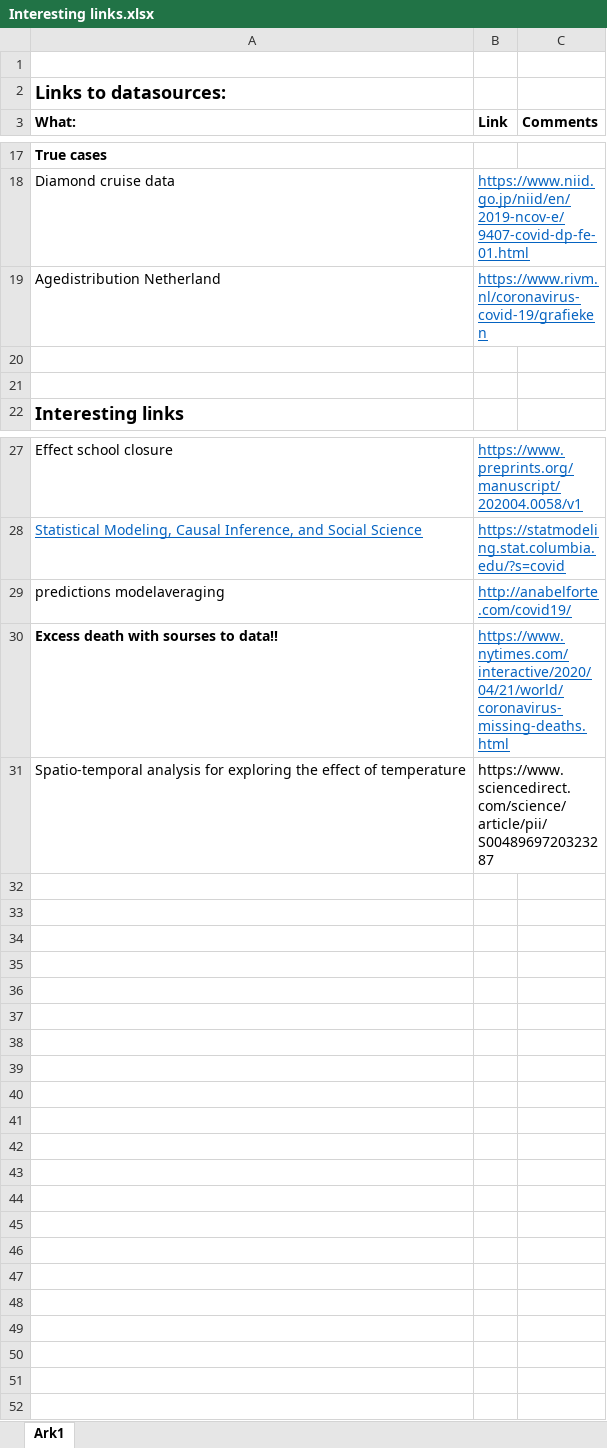
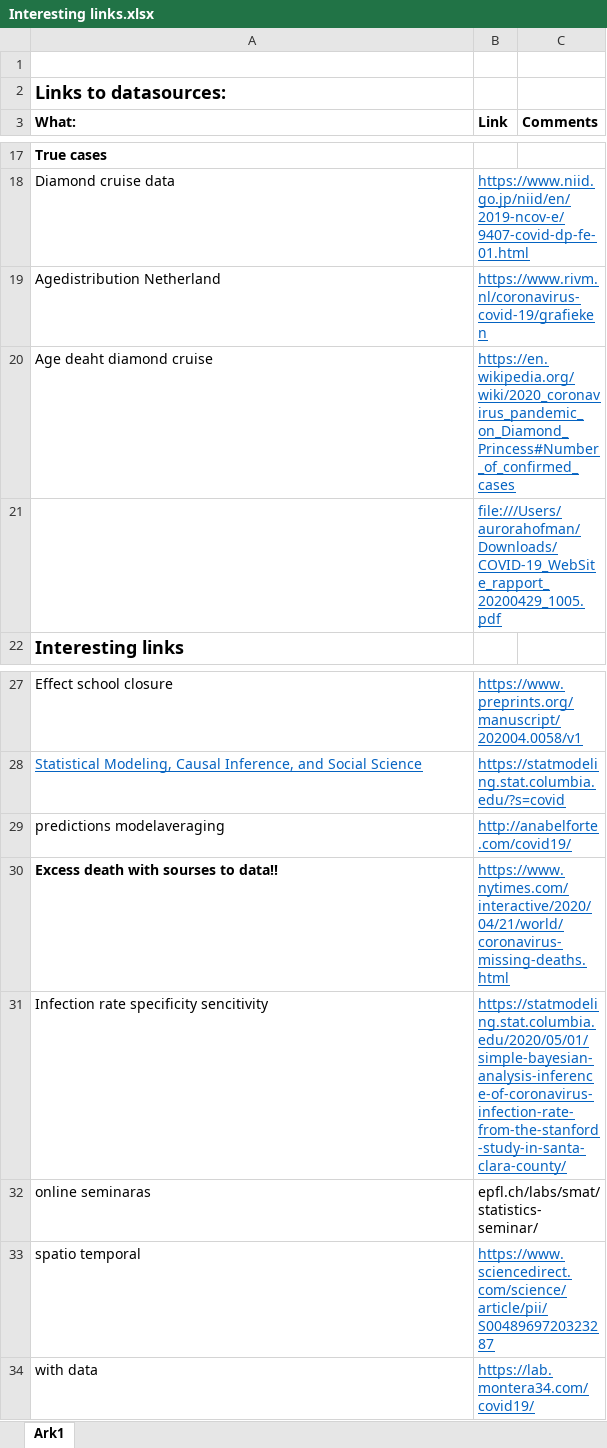
Before and after one commit to paulrognonvael/Bayesian-Time-Dep-Poisson-Model, an Excel workbook: Interesting links.xlsx, sheet Ark1, drawn as a sheet; only a part is shown, gaps mark what is left out; values as stored, in another font and other column widths than the file's, no borders; addresses are those after the commit; the diff names each change by its address in the sheet, - before the commit and + after, or states it on an @@ line.

```diff
--- a/Interesting links.xlsx (sheet Ark1)
+++ b/Interesting links.xlsx (sheet Ark1)
-row 20: (empty)
+row 20: Age deaht diamond cruise | https://en.wikipedia.org/wiki/2020_coronavirus_pandemic_on_Diamond_Princess#Number_of_confirmed_cases
-B21 (Link): (empty)
+B21 (Link): file:///Users/aurorahofman/Downloads/COVID-19_WebSite_rapport_20200429_1005.pdf
+row 31: Infection rate specificity sencitivity | https://statmodeling.stat.columbia.edu/2020/05/01/simple-bayesian-analysis-inference-of-coronavirus-infection-rate-from-the-stanford-study-in-santa-clara-county/
+row 32: online seminaras | epfl.ch/labs/smat/statistics-seminar/
-A33 (What:): Spatio-temporal analysis for exploring the effect of temperature
+A33 (What:): spatio temporal
@@ B33 underline: off → on, text colour: black → #0563C1 @@
+row 34: with data | https://lab.montera34.com/covid19/
```
Also changed, not shown: 8 other files.
